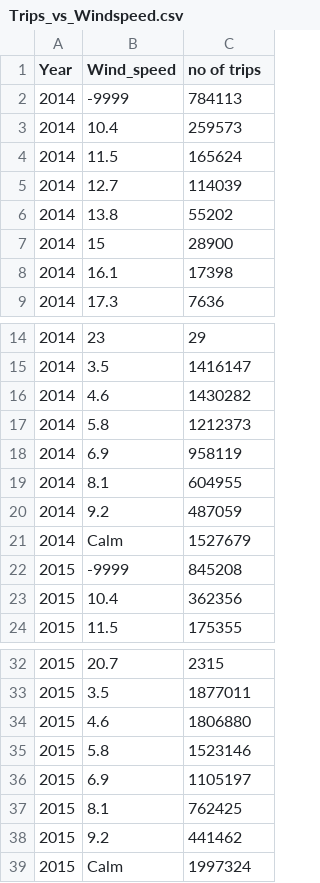
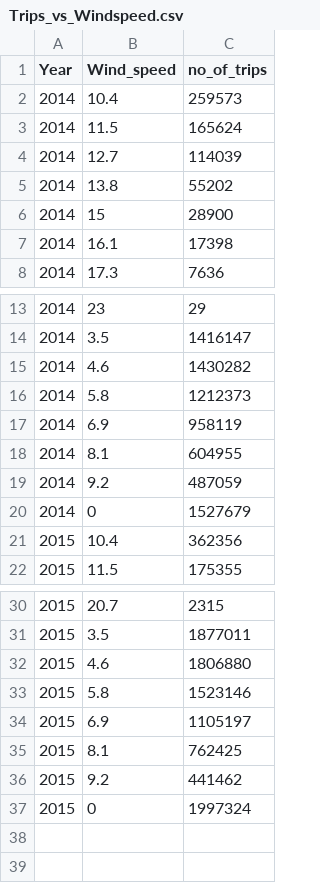
Before and after one commit to Vignesh6v/Taxi_Data_Miner, a CSV file: Results/Trips_vs_Windspeed.csv, drawn as a sheet; only a part is shown, gaps mark what is left out.

```diff
--- a/Results/Trips_vs_Windspeed.csv
+++ b/Results/Trips_vs_Windspeed.csv
@@ -1,3 +1,2 @@
-Year,Wind_speed,no of trips
-2014,-9999,784113
+Year,Wind_speed,no_of_trips
 2014,10.4,259573
@@ -20,4 +19,3 @@ Year,Wind_speed,no of trips
 2014,9.2,487059
-2014,Calm,1527679
-2015,-9999,845208
+2014,0,1527679
 2015,10.4,362356
@@ -38,2 +36,2 @@ Year,Wind_speed,no of trips
 2015,9.2,441462
-2015,Calm,1997324
+2015,0,1997324
```
Also changed, not shown: Results/Trips_vs_Temperature.csv, Results/Weather_vs_nooftrips.csv, 6 other files.
